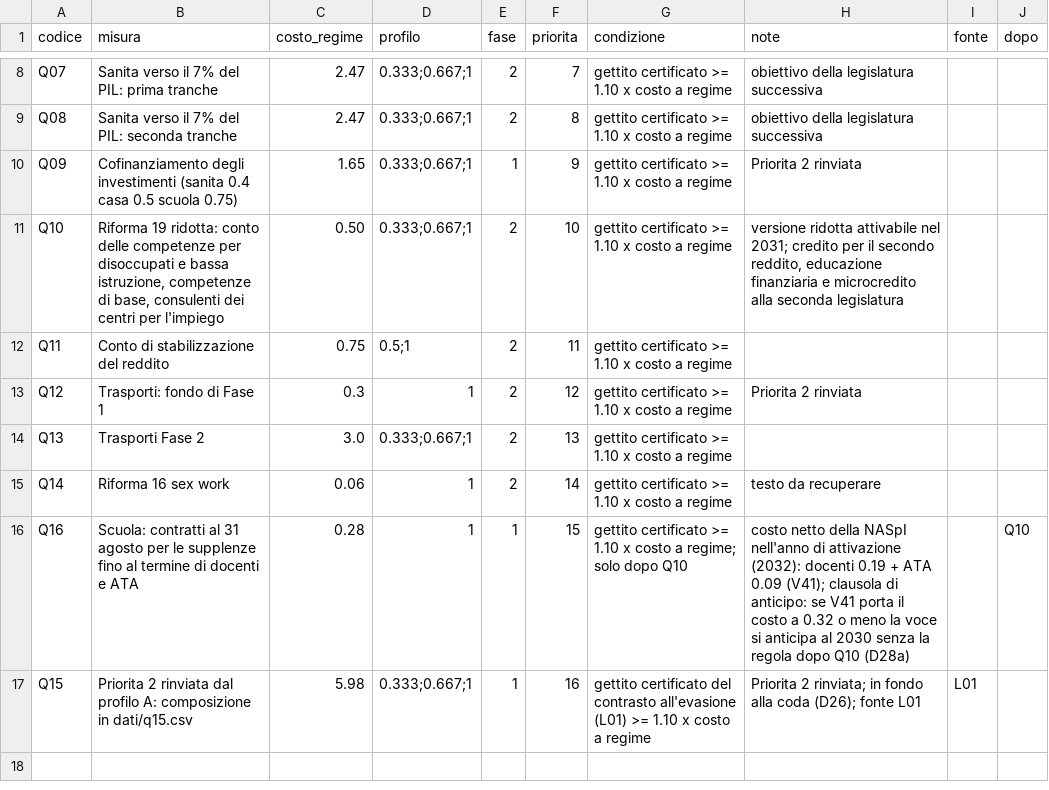
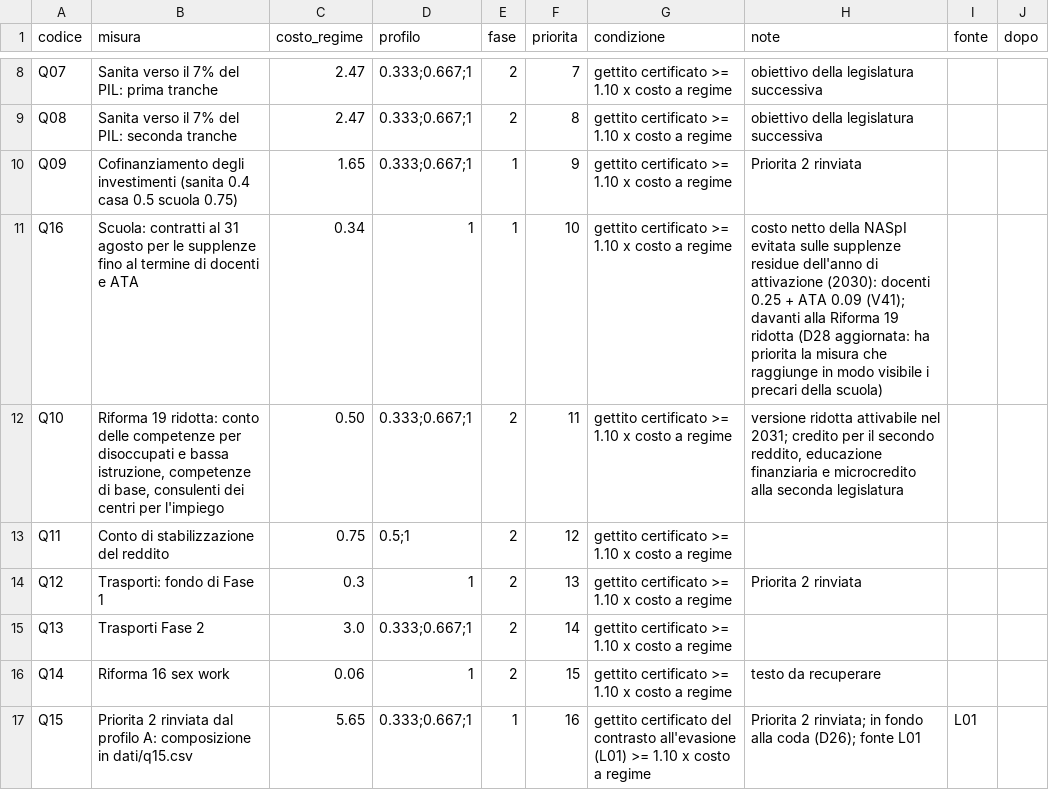
Before and after one commit to robertalimone0-lang/quarto-stato, a CSV file: dati/coda.csv, drawn as a sheet; only a part is shown, gaps mark what is left out.

```diff
--- a/dati/coda.csv
+++ b/dati/coda.csv
@@ -10,8 +10,8 @@ Q08,Sanita verso il 7% del PIL: seconda tranche,2.47,0.333;0.667;1,2,8,gettito c
 Q09,Cofinanziamento degli investimenti (sanita 0.4 casa 0.5 scuola 0.75),1.65,0.333;0.667;1,1,9,gettito certificato >= 1.10 x costo a regime,Priorita 2 rinviata,,
-Q10,"Riforma 19 ridotta: conto delle competenze per disoccupati e bassa istruzione, competenze di base, consulenti dei centri per l'impiego",0.50,0.333;0.667;1,2,10,gettito certificato >= 1.10 x costo a regime,"versione ridotta attivabile nel 2031; credito per il secondo reddito, educazione finanziaria e microcredito alla seconda legislatura",,
-Q11,Conto di stabilizzazione del reddito,0.75,0.5;1,2,11,gettito certificato >= 1.10 x costo a regime,,,
-Q12,Trasporti: fondo di Fase 1,0.3,1,2,12,gettito certificato >= 1.10 x costo a regime,Priorita 2 rinviata,,
-Q13,Trasporti Fase 2,3.0,0.333;0.667;1,2,13,gettito certificato >= 1.10 x costo a regime,,,
-Q14,Riforma 16 sex work,0.06,1,2,14,gettito certificato >= 1.10 x costo a regime,testo da recuperare,,
-Q16,Scuola: contratti al 31 agosto per le supplenze fino al termine di docenti e ATA,0.28,1,1,15,gettito certificato >= 1.10 x costo a regime; solo dopo Q10,costo netto della NASpI nell'anno di attivazione (2032): docenti 0.19 + ATA 0.09 (V41); clausola di anticipo: se V41 porta il costo a 0.32 o meno la voce si anticipa al 2030 senza la regola dopo Q10 (D28a),,Q10
-Q15,Priorita 2 rinviata dal profilo A: composizione in dati/q15.csv,5.98,0.333;0.667;1,1,16,gettito certificato del contrasto all'evasione (L01) >= 1.10 x costo a regime,Priorita 2 rinviata; in fondo alla coda (D26); fonte L01,L01,
+Q16,Scuola: contratti al 31 agosto per le supplenze fino al termine di docenti e ATA,0.34,1,1,10,gettito certificato >= 1.10 x costo a regime,costo netto della NASpI evitata sulle supplenze residue dell'anno di attivazione (2030): docenti 0.25 + ATA 0.09 (V41); davanti alla Riforma 19 ridotta (D28 aggiornata: ha priorita la misura che raggiunge in modo visibile i precari della scuola),,
+Q10,"Riforma 19 ridotta: conto delle competenze per disoccupati e bassa istruzione, competenze di base, consulenti dei centri per l'impiego",0.50,0.333;0.667;1,2,11,gettito certificato >= 1.10 x costo a regime,"versione ridotta attivabile nel 2031; credito per il secondo reddito, educazione finanziaria e microcredito alla seconda legislatura",,
+Q11,Conto di stabilizzazione del reddito,0.75,0.5;1,2,12,gettito certificato >= 1.10 x costo a regime,,,
+Q12,Trasporti: fondo di Fase 1,0.3,1,2,13,gettito certificato >= 1.10 x costo a regime,Priorita 2 rinviata,,
+Q13,Trasporti Fase 2,3.0,0.333;0.667;1,2,14,gettito certificato >= 1.10 x costo a regime,,,
+Q14,Riforma 16 sex work,0.06,1,2,15,gettito certificato >= 1.10 x costo a regime,testo da recuperare,,
+Q15,Priorita 2 rinviata dal profilo A: composizione in dati/q15.csv,5.65,0.333;0.667;1,1,16,gettito certificato del contrasto all'evasione (L01) >= 1.10 x costo a regime,Priorita 2 rinviata; in fondo alla coda (D26); fonte L01,L01,
```
Also changed, not shown: dati/coperture.csv, dati/q15.csv, 6 other files.
